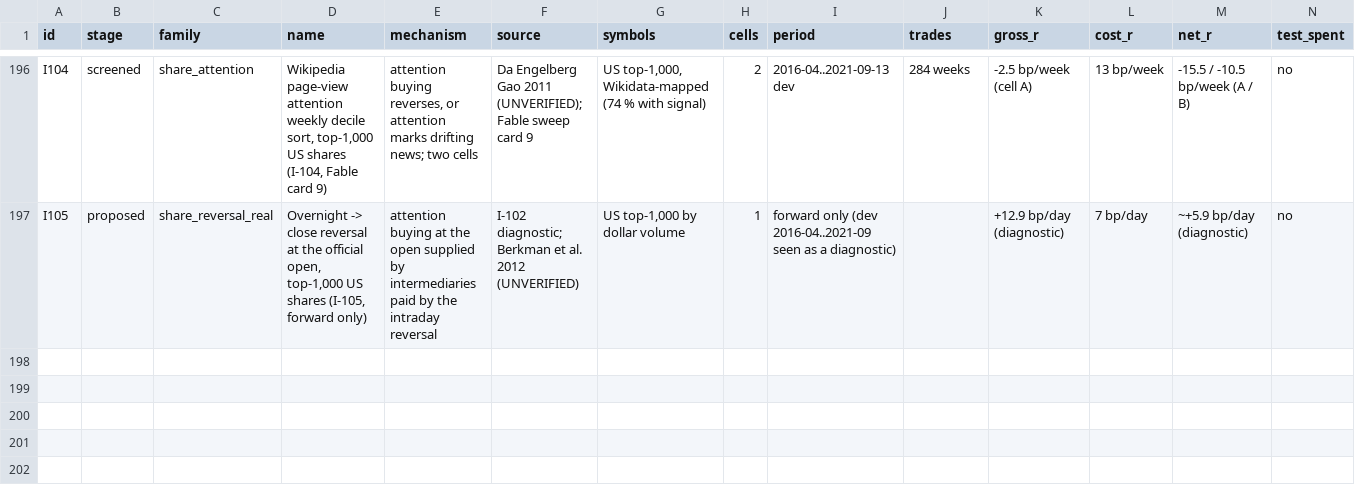
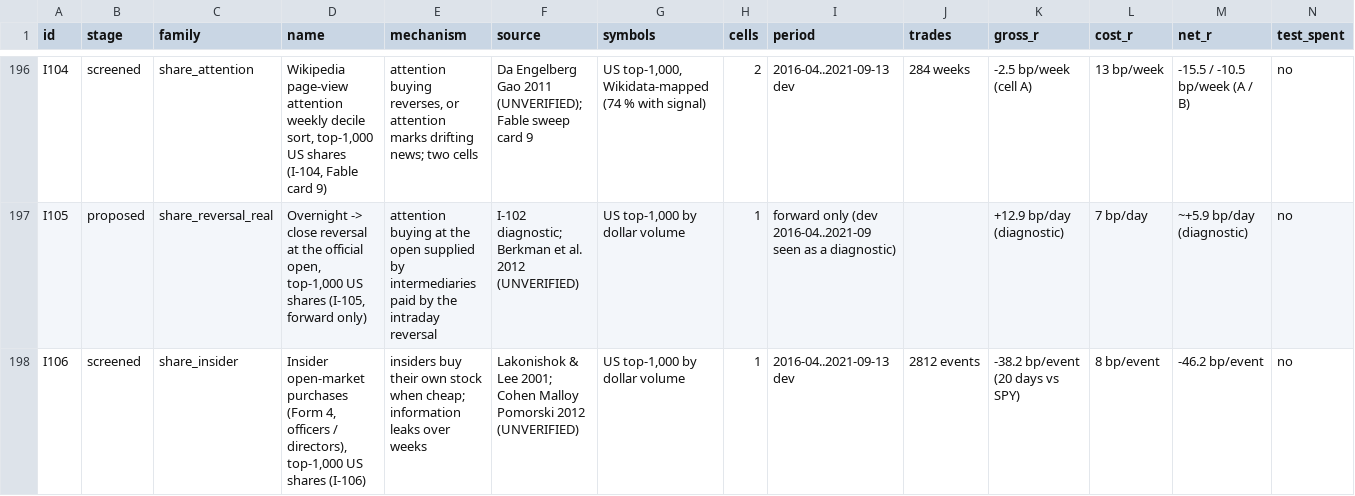
Before and after one commit to hslu-jwn/claude-backtester_V2, a CSV file: research/ledger.csv, drawn as a sheet; only a part is shown, gaps mark what is left out; rows hold the shown columns only; the diff names each change by its address in the sheet, - before the commit and + after, or states it on an @@ line.

```diff
--- a/research/ledger.csv
+++ b/research/ledger.csv
+row 198: I106 | screened | share_insider | Insider open-market purchases (Form 4, officers / directors), top-1,000 US shares (I-106) | insiders buy their own stock when cheap; information leaks over weeks | Lakonishok & Lee 2001; Cohen Malloy Pomorski 2012 (UNVERIFIED) | US top-1,000 by dollar volume | 1 | 2016-04..2021-09-13 dev | 2812 events | -38.2 bp/event (20 days vs SPY) | 8 bp/event | -46.2 bp/event | no
```
Also changed, not shown: 2 other files.
